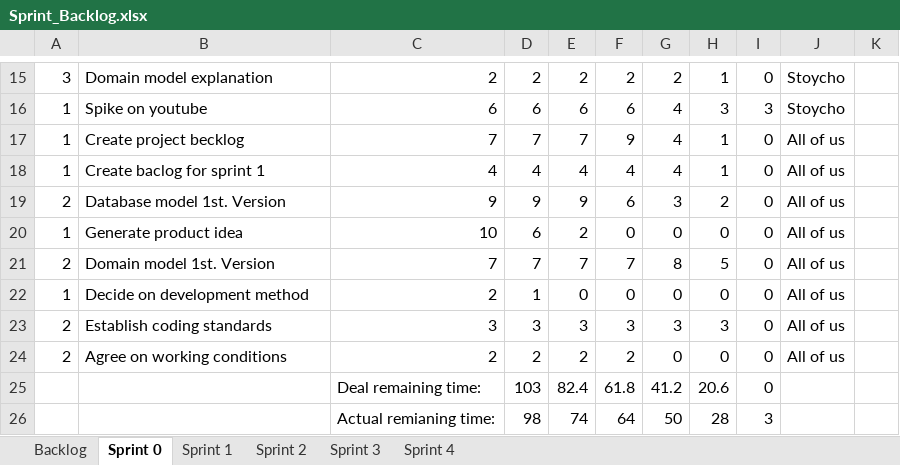
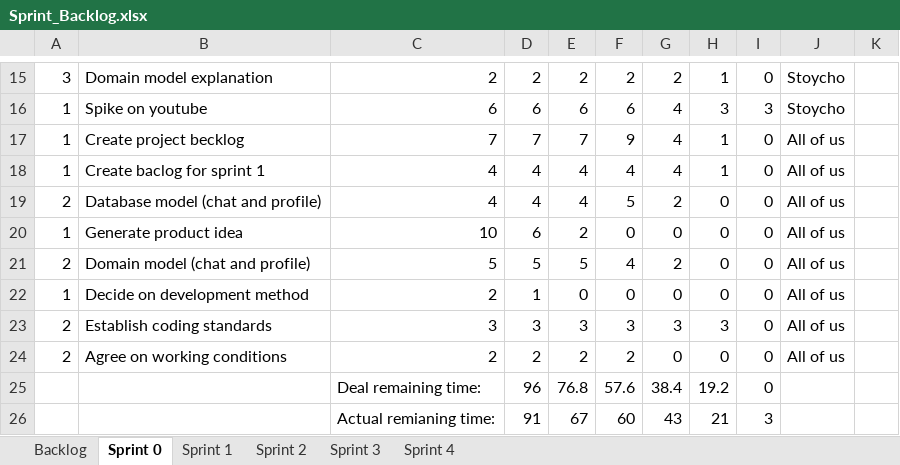
Before and after one commit to bubriks/Turakas, an Excel workbook: project/SystemDev/Sprint_Backlog.xlsx, sheet Sprint 0, drawn as a sheet; only a part is shown, gaps mark what is left out; values as stored, in another font and other column widths than the file's, no borders; charts and pictures and table styles not drawn; removed rows and columns are numbered as before the commit, all else as after; the diff names each change by its address in the sheet, - before the commit and + after, or states it on an @@ line.

Commit message:
domain model, sprint backlog and mvc chat changed

```diff
--- a/project/SystemDev/Sprint_Backlog.xlsx (sheet Sprint 0)
+++ b/project/SystemDev/Sprint_Backlog.xlsx (sheet Sprint 0)
-row 19: 2 | Database model 1st. Version | 9 | 9 | 9 | 6 | 3 | 2 | 0 | All of us
+row 19: 2 | Database model (chat and profile) | 4 | 4 | 4 | 5 | 2 | 0 | 0 | All of us
-row 21: 2 | Domain model 1st. Version | 7 | 7 | 7 | 7 | 8 | 5 | 0 | All of us
+row 21: 2 | Domain model (chat and profile) | 5 | 5 | 5 | 4 | 2 | 0 | 0 | All of us
-row 25:  |  | Deal remaining time: | 103 | 82.4 | 61.8 | 41.2 | 20.6 | 0
-row 26:  |  | Actual remianing time: | 98 | 74 | 64 | 50 | 28 | 3
+row 25:  |  | Deal remaining time: | 96 | 76.8 | 57.6 | 38.4 | 19.2 | 0
+row 26:  |  | Actual remianing time: | 91 | 67 | 60 | 43 | 21 | 3
```
Also changed, not shown: sheet Sprint 2, sheet Sprint 4, sheet Sprint 1, sheet Sprint 3, formulas that keep their value, charts or pictures, 42 other files.
